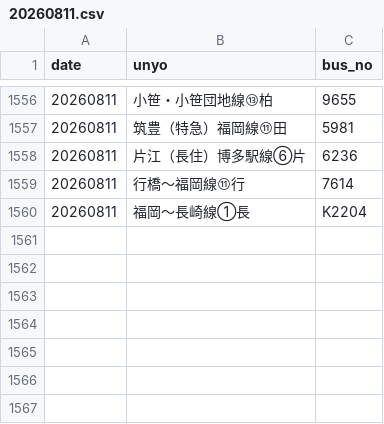
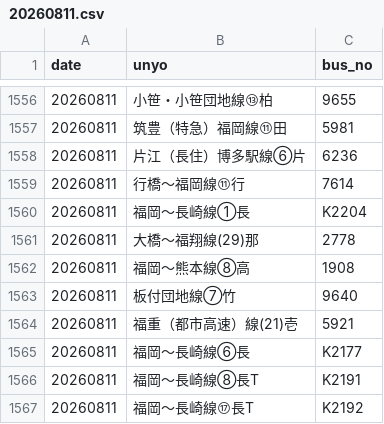
Before and after one commit to sakuraps1134/naviapp, a CSV file: 20260811.csv, drawn as a sheet; only a part is shown, gaps mark what is left out; the diff names each change by its address in the sheet, - before the commit and + after, or states it on an @@ line.

```diff
--- a/20260811.csv
+++ b/20260811.csv
+row 1561: 20260811 | 大橋～福翔線(29)那 | 2778
+row 1562: 20260811 | 福岡～熊本線⑧高 | 1908
+row 1563: 20260811 | 板付団地線⑦竹 | 9640
+row 1564: 20260811 | 福重（都市高速）線(21)壱 | 5921
+row 1565: 20260811 | 福岡～長崎線⑥長 | K2177
+row 1566: 20260811 | 福岡～長崎線⑧長T | K2191
+row 1567: 20260811 | 福岡～長崎線⑰長T | K2192
```
Also changed, not shown: 1 other file.
